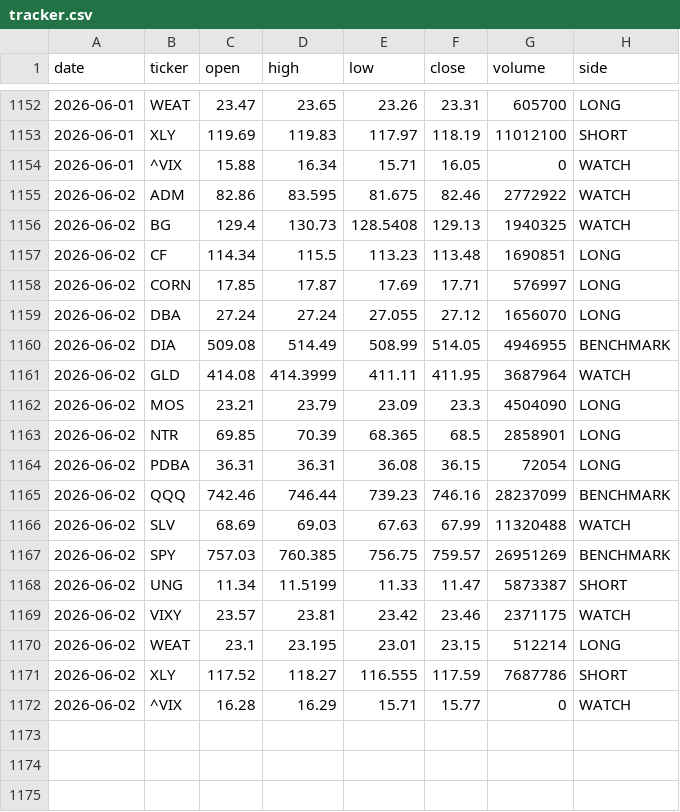
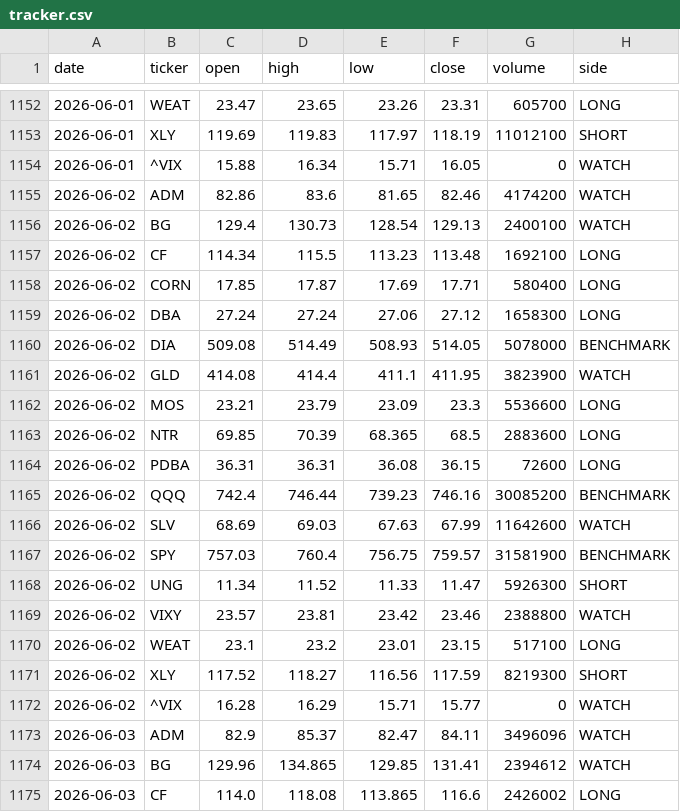
Before and after one commit to gohjhb92/Iran-War, a CSV file: docs/food-shock/tracker.csv, drawn as a sheet; only a part is shown, gaps mark what is left out; the diff covers the shown part only.

```diff
--- a/docs/food-shock/tracker.csv
+++ b/docs/food-shock/tracker.csv
@@ -1154,19 +1154,22 @@ date,ticker,open,high,low,close,volume,side
 2026-06-01,^VIX,15.88,16.34,15.71,16.05,0,WATCH
-2026-06-02,ADM,82.86,83.595,81.675,82.46,2772922,WATCH
-2026-06-02,BG,129.4,130.73,128.5408,129.13,1940325,WATCH
-2026-06-02,CF,114.34,115.5,113.23,113.48,1690851,LONG
-2026-06-02,CORN,17.85,17.87,17.69,17.71,576997,LONG
-2026-06-02,DBA,27.24,27.24,27.055,27.12,1656070,LONG
-2026-06-02,DIA,509.08,514.49,508.99,514.05,4946955,BENCHMARK
-2026-06-02,GLD,414.08,414.3999,411.11,411.95,3687964,WATCH
-2026-06-02,MOS,23.21,23.79,23.09,23.3,4504090,LONG
-2026-06-02,NTR,69.85,70.39,68.365,68.5,2858901,LONG
-2026-06-02,PDBA,36.31,36.31,36.08,36.15,72054,LONG
-2026-06-02,QQQ,742.46,746.44,739.23,746.16,28237099,BENCHMARK
-2026-06-02,SLV,68.69,69.03,67.63,67.99,11320488,WATCH
-2026-06-02,SPY,757.03,760.385,756.75,759.57,26951269,BENCHMARK
-2026-06-02,UNG,11.34,11.5199,11.33,11.47,5873387,SHORT
-2026-06-02,VIXY,23.57,23.81,23.42,23.46,2371175,WATCH
-2026-06-02,WEAT,23.1,23.195,23.01,23.15,512214,LONG
-2026-06-02,XLY,117.52,118.27,116.555,117.59,7687786,SHORT
+2026-06-02,ADM,82.86,83.6,81.65,82.46,4174200,WATCH
+2026-06-02,BG,129.4,130.73,128.54,129.13,2400100,WATCH
+2026-06-02,CF,114.34,115.5,113.23,113.48,1692100,LONG
+2026-06-02,CORN,17.85,17.87,17.69,17.71,580400,LONG
+2026-06-02,DBA,27.24,27.24,27.06,27.12,1658300,LONG
+2026-06-02,DIA,509.08,514.49,508.93,514.05,5078000,BENCHMARK
+2026-06-02,GLD,414.08,414.4,411.1,411.95,3823900,WATCH
+2026-06-02,MOS,23.21,23.79,23.09,23.3,5536600,LONG
+2026-06-02,NTR,69.85,70.39,68.365,68.5,2883600,LONG
+2026-06-02,PDBA,36.31,36.31,36.08,36.15,72600,LONG
+2026-06-02,QQQ,742.4,746.44,739.23,746.16,30085200,BENCHMARK
+2026-06-02,SLV,68.69,69.03,67.63,67.99,11642600,WATCH
+2026-06-02,SPY,757.03,760.4,756.75,759.57,31581900,BENCHMARK
+2026-06-02,UNG,11.34,11.52,11.33,11.47,5926300,SHORT
+2026-06-02,VIXY,23.57,23.81,23.42,23.46,2388800,WATCH
+2026-06-02,WEAT,23.1,23.2,23.01,23.15,517100,LONG
+2026-06-02,XLY,117.52,118.27,116.56,117.59,8219300,SHORT
 2026-06-02,^VIX,16.28,16.29,15.71,15.77,0,WATCH
+2026-06-03,ADM,82.9,85.37,82.47,84.11,3496096,WATCH
+2026-06-03,BG,129.96,134.865,129.85,131.41,2394612,WATCH
+2026-06-03,CF,114.0,118.08,113.865,116.6,2426002,LONG
```
Also changed, not shown: 15 added rows elsewhere in this file, food-shock/tracker.csv.
